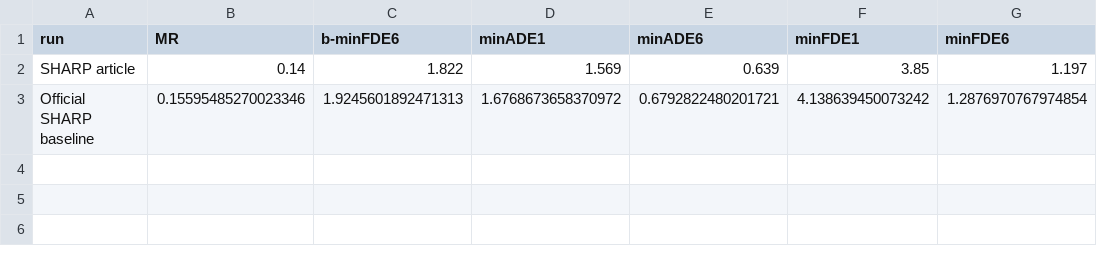
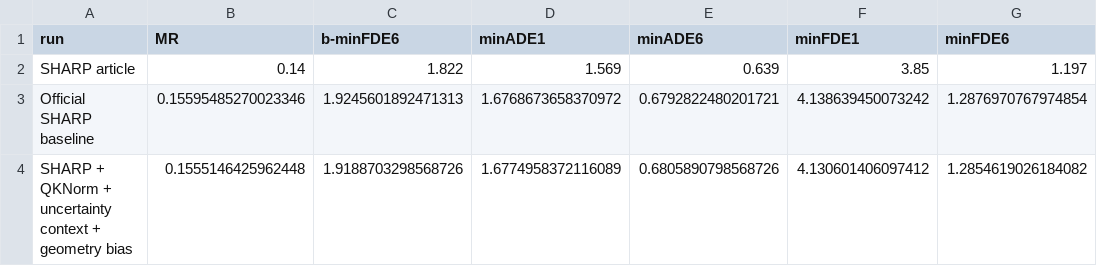
Before and after one commit to madvidd/Salehi-MSc-Thesis, a CSV file: Lab 2/SHARP_Final_3_Run_Suite/Results/SHARP_FINAL_3RUN_20260825-174605/Comparison/comparison.csv, drawn as a sheet; the diff names each change by its address in the sheet, - before the commit and + after, or states it on an @@ line.

Commit message:
Publish final SHARP suite: 02_qknorm_uncertainty_geometry

```diff
--- a/Lab 2/SHARP_Final_3_Run_Suite/Results/SHARP_FINAL_3RUN_20260825-174605/Comparison/comparison.csv
+++ b/Lab 2/SHARP_Final_3_Run_Suite/Results/SHARP_FINAL_3RUN_20260825-174605/Comparison/comparison.csv
+row 4: SHARP + QKNorm + uncertainty context + geometry bias | 0.1555146425962448 | 1.9188703298568726 | 1.6774958372116089 | 0.6805890798568726 | 4.130601406097412 | 1.2854619026184082
```
Also changed, not shown: 24 other files.
